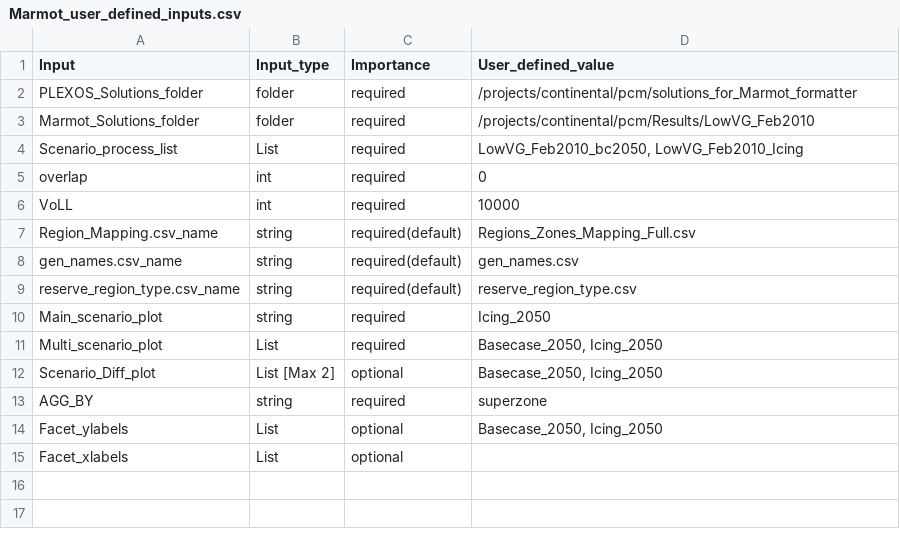
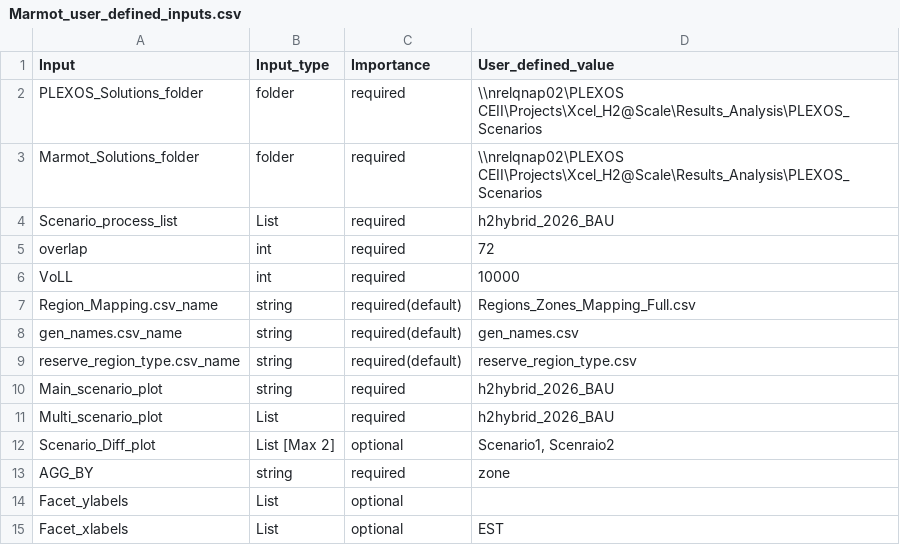
Before and after one commit to NREL/Marmot, a CSV file: Marmot_user_defined_inputs.csv, drawn as a sheet.

```diff
--- a/Marmot_user_defined_inputs.csv
+++ b/Marmot_user_defined_inputs.csv
@@ -1,6 +1,6 @@
 Input,Input_type,Importance,User_defined_value
-PLEXOS_Solutions_folder,folder,required,/projects/continental/pcm/solutions_for_Marmot_formatter
-Marmot_Solutions_folder,folder,required,/projects/continental/pcm/Results/LowVG_Feb2010
-Scenario_process_list,List,required,"LowVG_Feb2010_bc2050, LowVG_Feb2010_Icing"
-overlap,int,required,0
+PLEXOS_Solutions_folder,folder,required,\\nrelqnap02\PLEXOS CEII\Projects\Xcel_H2@Scale\Results_Analysis\PLEXOS_Scenarios
+Marmot_Solutions_folder,folder,required,\\nrelqnap02\PLEXOS CEII\Projects\Xcel_H2@Scale\Results_Analysis\PLEXOS_Scenarios
+Scenario_process_list,List,required,h2hybrid_2026_BAU
+overlap,int,required,72
 VoLL,int,required,10000
@@ -9,7 +9,7 @@ gen_names.csv_name,string,required(default),gen_names.csv
 reserve_region_type.csv_name,string,required(default),reserve_region_type.csv
-Main_scenario_plot,string,required,Icing_2050
-Multi_scenario_plot,List,required,"Basecase_2050, Icing_2050"
-Scenario_Diff_plot,List [Max 2],optional,"Basecase_2050, Icing_2050"
-AGG_BY,string,required,superzone
-Facet_ylabels,List,optional,"Basecase_2050, Icing_2050"
-Facet_xlabels,List,optional,
+Main_scenario_plot,string,required,h2hybrid_2026_BAU
+Multi_scenario_plot,List,required,h2hybrid_2026_BAU
+Scenario_Diff_plot,List [Max 2],optional,"Scenario1, Scenraio2"
+AGG_BY,string,required,zone
+Facet_ylabels,List,optional,
+Facet_xlabels,List,optional,EST
```
Also changed, not shown: Marmot_plot_select.csv, plexos_properties.csv, 3 other files.
